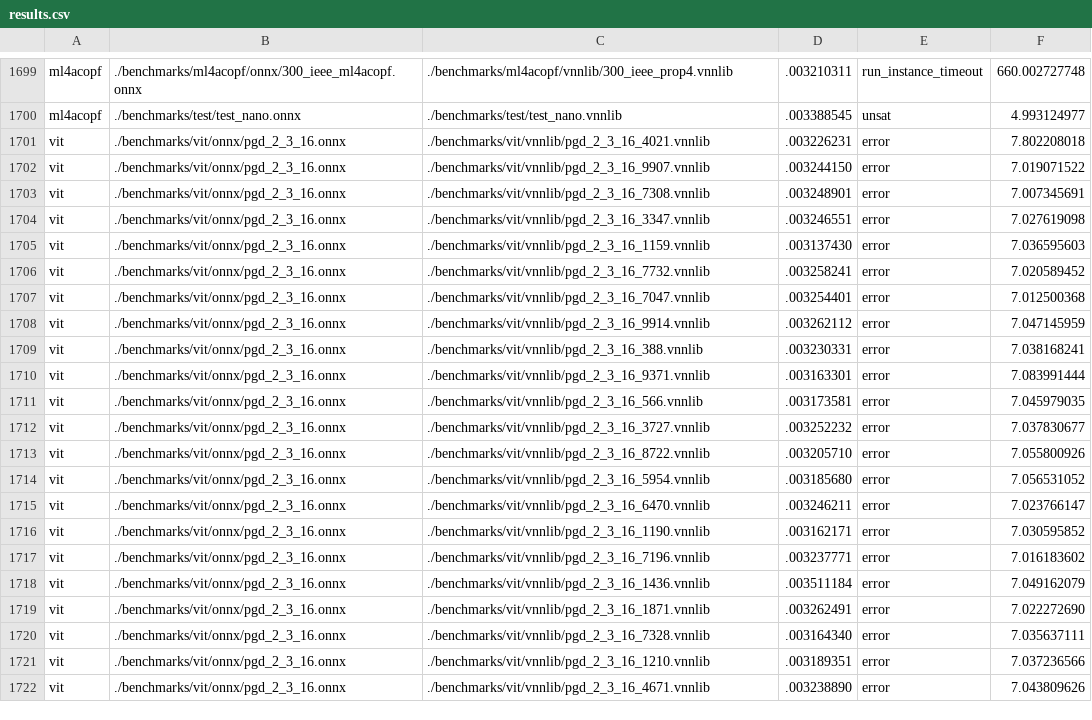
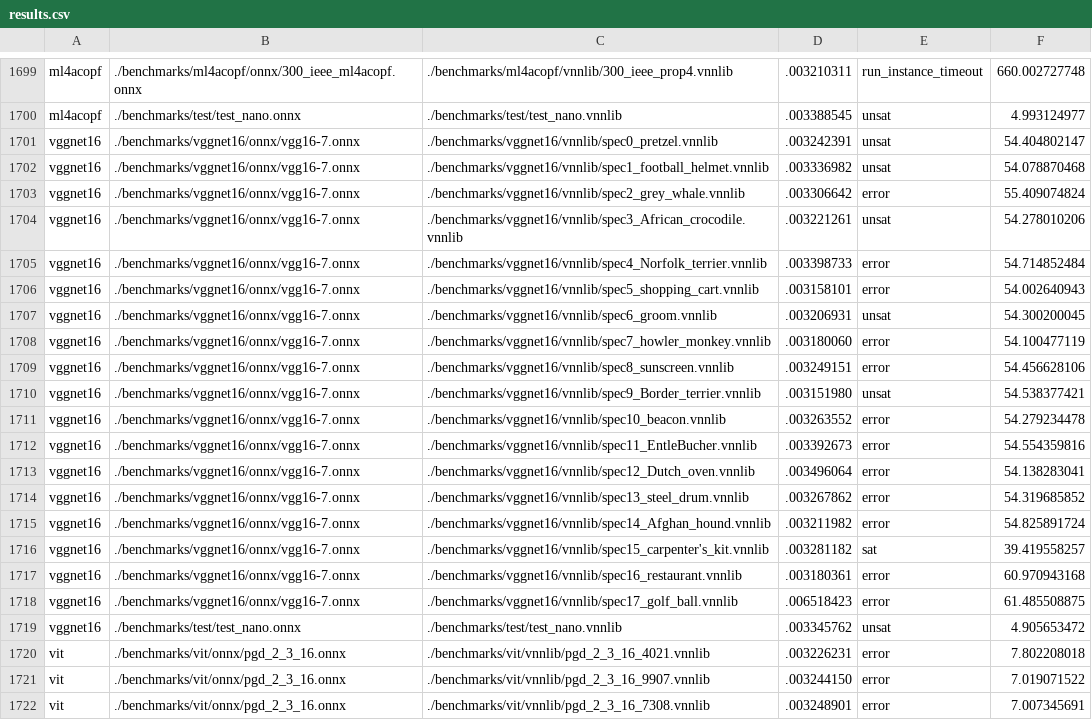
Before and after one commit to ChristopherBrix/vnncomp2023_results, a CSV file: neuralsat/results.csv, drawn as a sheet; only a part is shown, gaps mark what is left out; the shorter side is filled out with more unchanged rows; the diff names each change by its address in the sheet, - before the commit and + after, or states it on an @@ line.

Commit message:
Added results for neuralsat on 2023_vggnet16

```diff
--- a/neuralsat/results.csv
+++ b/neuralsat/results.csv
+row 1701: vggnet16 | ./benchmarks/vggnet16/onnx/vgg16-7.onnx | ./benchmarks/vggnet16/vnnlib/spec0_pretzel.vnnlib | .003242391 | unsat | 54.404802147
+row 1702: vggnet16 | ./benchmarks/vggnet16/onnx/vgg16-7.onnx | ./benchmarks/vggnet16/vnnlib/spec1_football_helmet.vnnlib | .003336982 | unsat | 54.078870468
+row 1703: vggnet16 | ./benchmarks/vggnet16/onnx/vgg16-7.onnx | ./benchmarks/vggnet16/vnnlib/spec2_grey_whale.vnnlib | .003306642 | error | 55.409074824
+row 1704: vggnet16 | ./benchmarks/vggnet16/onnx/vgg16-7.onnx | ./benchmarks/vggnet16/vnnlib/spec3_African_crocodile.vnnlib | .003221261 | unsat | 54.278010206
+row 1705: vggnet16 | ./benchmarks/vggnet16/onnx/vgg16-7.onnx | ./benchmarks/vggnet16/vnnlib/spec4_Norfolk_terrier.vnnlib | .003398733 | error | 54.714852484
+row 1706: vggnet16 | ./benchmarks/vggnet16/onnx/vgg16-7.onnx | ./benchmarks/vggnet16/vnnlib/spec5_shopping_cart.vnnlib | .003158101 | error | 54.002640943
+row 1707: vggnet16 | ./benchmarks/vggnet16/onnx/vgg16-7.onnx | ./benchmarks/vggnet16/vnnlib/spec6_groom.vnnlib | .003206931 | unsat | 54.300200045
+row 1708: vggnet16 | ./benchmarks/vggnet16/onnx/vgg16-7.onnx | ./benchmarks/vggnet16/vnnlib/spec7_howler_monkey.vnnlib | .003180060 | error | 54.100477119
+row 1709: vggnet16 | ./benchmarks/vggnet16/onnx/vgg16-7.onnx | ./benchmarks/vggnet16/vnnlib/spec8_sunscreen.vnnlib | .003249151 | error | 54.456628106
+row 1710: vggnet16 | ./benchmarks/vggnet16/onnx/vgg16-7.onnx | ./benchmarks/vggnet16/vnnlib/spec9_Border_terrier.vnnlib | .003151980 | unsat | 54.538377421
+row 1711: vggnet16 | ./benchmarks/vggnet16/onnx/vgg16-7.onnx | ./benchmarks/vggnet16/vnnlib/spec10_beacon.vnnlib | .003263552 | error | 54.279234478
+row 1712: vggnet16 | ./benchmarks/vggnet16/onnx/vgg16-7.onnx | ./benchmarks/vggnet16/vnnlib/spec11_EntleBucher.vnnlib | .003392673 | error | 54.554359816
+row 1713: vggnet16 | ./benchmarks/vggnet16/onnx/vgg16-7.onnx | ./benchmarks/vggnet16/vnnlib/spec12_Dutch_oven.vnnlib | .003496064 | error | 54.138283041
+row 1714: vggnet16 | ./benchmarks/vggnet16/onnx/vgg16-7.onnx | ./benchmarks/vggnet16/vnnlib/spec13_steel_drum.vnnlib | .003267862 | error | 54.319685852
+row 1715: vggnet16 | ./benchmarks/vggnet16/onnx/vgg16-7.onnx | ./benchmarks/vggnet16/vnnlib/spec14_Afghan_hound.vnnlib | .003211982 | error | 54.825891724
+row 1716: vggnet16 | ./benchmarks/vggnet16/onnx/vgg16-7.onnx | ./benchmarks/vggnet16/vnnlib/spec15_carpenter's_kit.vnnlib | .003281182 | sat | 39.419558257
+row 1717: vggnet16 | ./benchmarks/vggnet16/onnx/vgg16-7.onnx | ./benchmarks/vggnet16/vnnlib/spec16_restaurant.vnnlib | .003180361 | error | 60.970943168
+row 1718: vggnet16 | ./benchmarks/vggnet16/onnx/vgg16-7.onnx | ./benchmarks/vggnet16/vnnlib/spec17_golf_ball.vnnlib | .006518423 | error | 61.485508875
+row 1719: vggnet16 | ./benchmarks/test/test_nano.onnx | ./benchmarks/test/test_nano.vnnlib | .003345762 | unsat | 4.905653472
```
Also changed, not shown: 3 other files.
